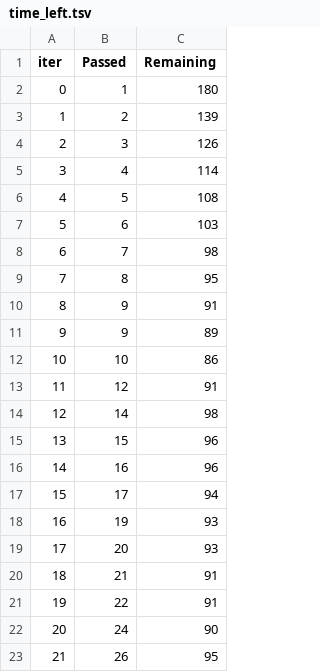
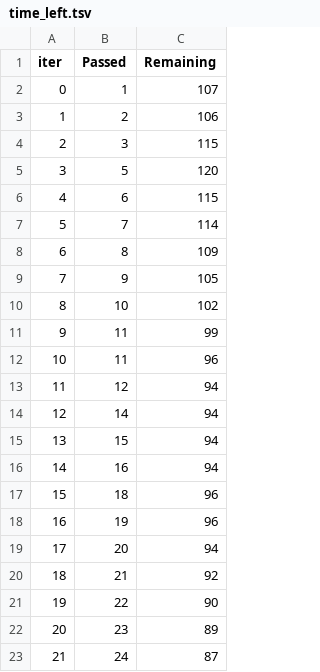
Before and after one commit to Mohammadtalha3/end-to-end-machine-learning-project, a TSV file: catboost_info/time_left.tsv, drawn as a sheet; only a part is shown; the diff covers the shown part only.

```diff
--- a/catboost_info/time_left.tsv
+++ b/catboost_info/time_left.tsv
@@ -1,23 +1,23 @@
 iter	Passed	Remaining
-0	1	180
-1	2	139
-2	3	126
-3	4	114
-4	5	108
-5	6	103
-6	7	98
-7	8	95
-8	9	91
-9	9	89
-10	10	86
-11	12	91
-12	14	98
-13	15	96
-14	16	96
-15	17	94
-16	19	93
-17	20	93
-18	21	91
-19	22	91
-20	24	90
-21	26	95
+0	1	107
+1	2	106
+2	3	115
+3	5	120
+4	6	115
+5	7	114
+6	8	109
+7	9	105
+8	10	102
+9	11	99
+10	11	96
+11	12	94
+12	14	94
+13	15	94
+14	16	94
+15	18	96
+16	19	96
+17	20	94
+18	21	92
+19	22	90
+20	23	89
+21	24	87
```
Also changed, not shown: 138 edited cells elsewhere in this file, 3 other files.
